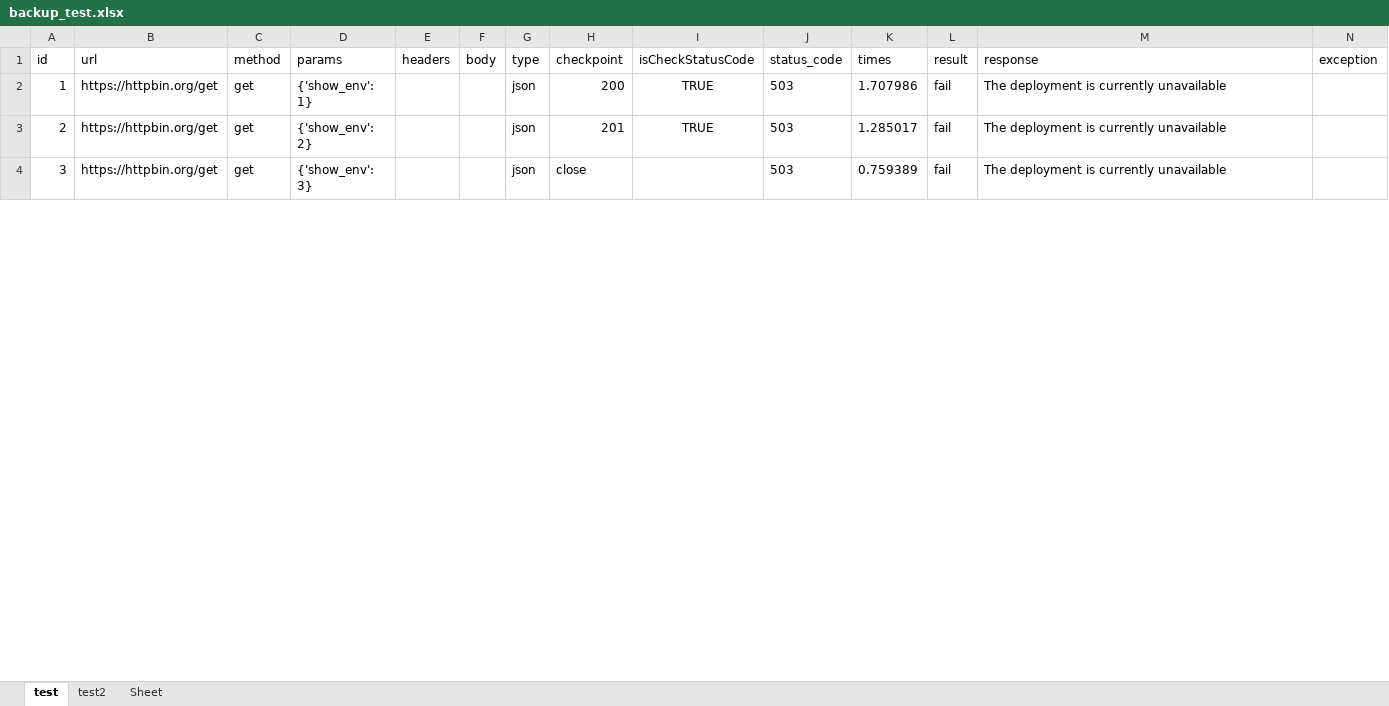
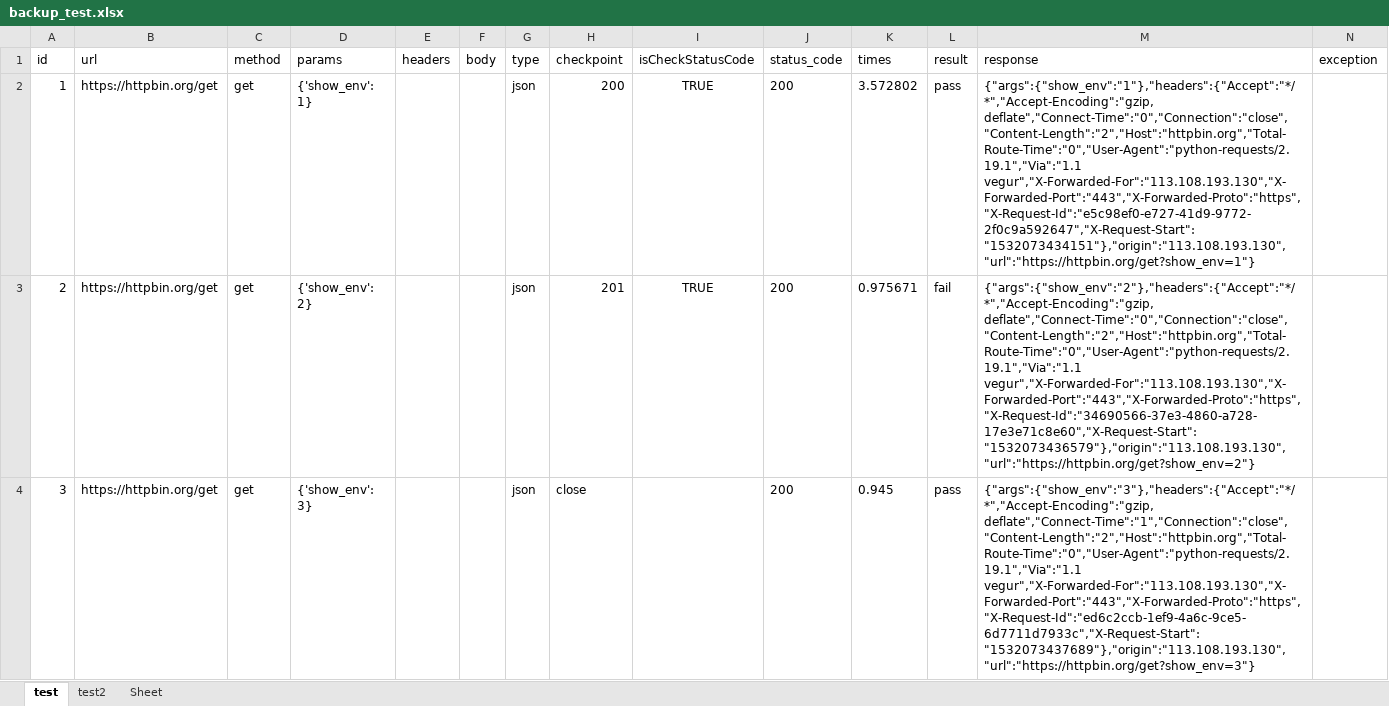
Before and after one commit to pgsheng/python3_interface, an Excel workbook: test_data/backup_test.xlsx, sheet test, drawn as a sheet; only a part is shown; values as stored, in another font and other column widths than the file's, no borders; the diff covers the shown part only; the diff names each change by its address in the sheet, - before the commit and + after, or states it on an @@ line.

```diff
--- a/test_data/backup_test.xlsx (sheet test)
+++ b/test_data/backup_test.xlsx (sheet test)
-J2:J4 (status_code): 503
+J2:J4 (status_code): 200
-K2 (times): 1.707986
+K2 (times): 3.572802
-L2 (result): fail
+L2 (result): pass
-M2 (response): The deployment is currently unavailable
+M2 (response): {"args":{"show_env":"1"},"headers":{"Accept":"*/*","Accept-Encoding":"gzip, deflate","Connect-Time":"0","Connection":"close","Content-Length":"2","Host":"httpbin.org","Total-Route-Time":"0","User-Agent":"python-requests/2.19.1","Via":"1.1 vegur","X-Forwarded-For":"113.108.193.130","X-Forwarded-Port":"443","X-Forwarded-Proto":"https","X-Request-Id":"e5c98ef0-e727-41d9-9772-2f0c9a592647","X-Request-Start":"1532073434151"},"origin":"113.108.193.130","url":"https://httpbin.org/get?show_env=1"}
-K3 (times): 1.285017
+K3 (times): 0.975671
-M3 (response): The deployment is currently unavailable
+M3 (response): {"args":{"show_env":"2"},"headers":{"Accept":"*/*","Accept-Encoding":"gzip, deflate","Connect-Time":"0","Connection":"close","Content-Length":"2","Host":"httpbin.org","Total-Route-Time":"0","User-Agent":"python-requests/2.19.1","Via":"1.1 vegur","X-Forwarded-For":"113.108.193.130","X-Forwarded-Port":"443","X-Forwarded-Proto":"https","X-Request-Id":"34690566-37e3-4860-a728-17e3e71c8e60","X-Request-Start":"1532073436579"},"origin":"113.108.193.130","url":"https://httpbin.org/get?show_env=2"}
-K4 (times): 0.759389
+K4 (times): 0.945
-L4 (result): fail
+L4 (result): pass
-M4 (response): The deployment is currently unavailable
+M4 (response): {"args":{"show_env":"3"},"headers":{"Accept":"*/*","Accept-Encoding":"gzip, deflate","Connect-Time":"1","Connection":"close","Content-Length":"2","Host":"httpbin.org","Total-Route-Time":"0","User-Agent":"python-requests/2.19.1","Via":"1.1 vegur","X-Forwarded-For":"113.108.193.130","X-Forwarded-Port":"443","X-Forwarded-Proto":"https","X-Request-Id":"ed6c2ccb-1ef9-4a6c-9ce5-6d7711d7933c","X-Request-Start":"1532073437689"},"origin":"113.108.193.130","url":"https://httpbin.org/get?show_env=3"}
```
Also changed, not shown: 33 edited cells elsewhere in this sheet, test_data/test.xlsx, 4 other files.
